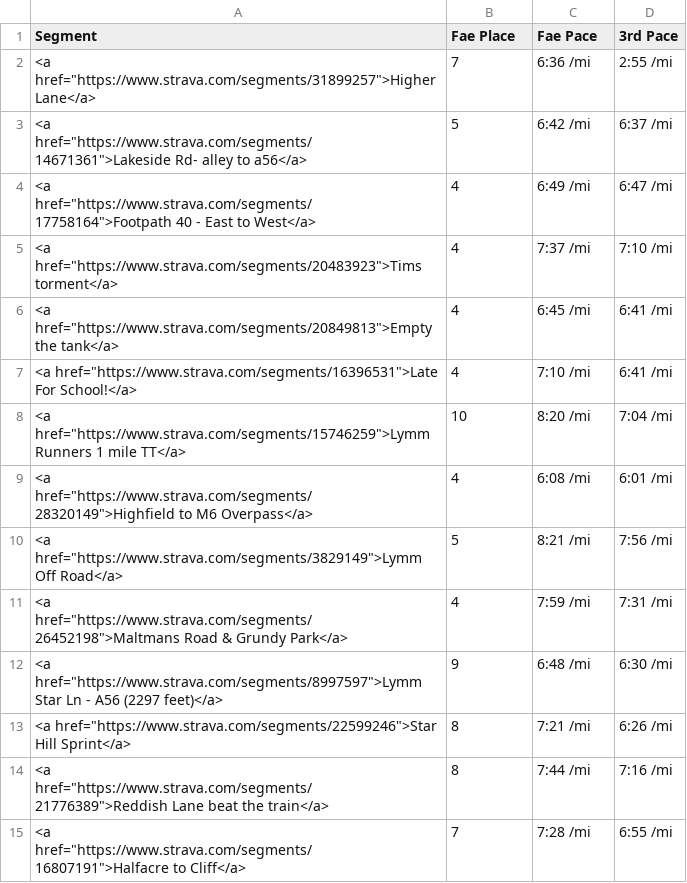
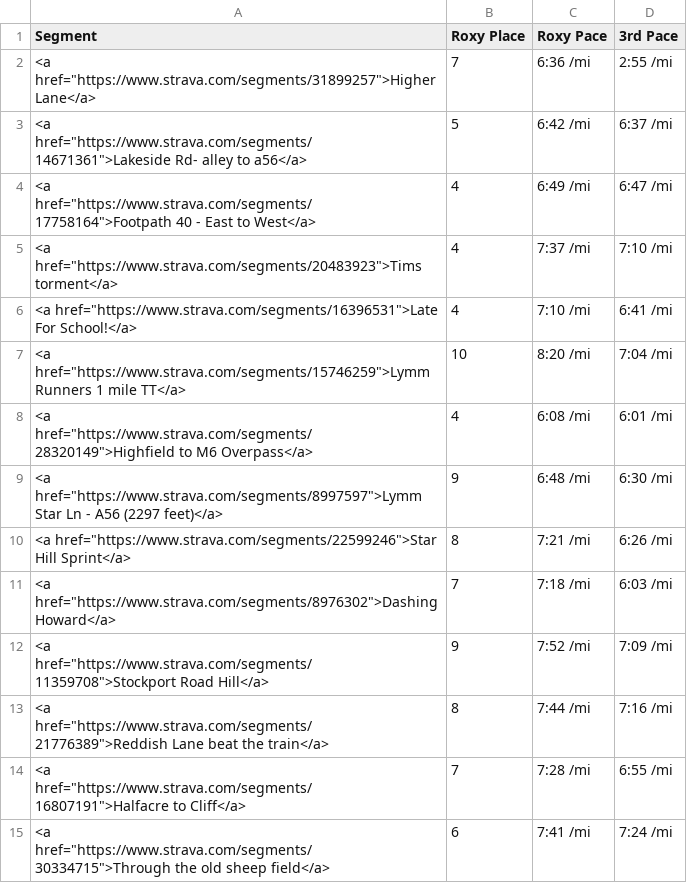
Before and after one commit to ThomKirwanEvans/ThomKirwanEvans.github.io, a CSV file: data/10_not_3.csv, drawn as a sheet.

```diff
--- a/data/10_not_3.csv
+++ b/data/10_not_3.csv
@@ -1,2 +1,2 @@
-Segment,Fae Place,Fae Pace,3rd Pace
+Segment,Roxy Place,Roxy Pace,3rd Pace
 <a href="https://www.strava.com/segments/31899257">Higher Lane</a>,7,6:36 /mi,2:55 /mi
@@ -5,3 +5,2 @@ Segment,Fae Place,Fae Pace,3rd Pace
 <a href="https://www.strava.com/segments/20483923">Tims torment</a>,4,7:37 /mi,7:10 /mi
-<a href="https://www.strava.com/segments/20849813">Empty the tank</a>,4,6:45 /mi,6:41 /mi
 <a href="https://www.strava.com/segments/16396531">Late For School!</a>,4,7:10 /mi,6:41 /mi
@@ -9,7 +8,8 @@ Segment,Fae Place,Fae Pace,3rd Pace
 <a href="https://www.strava.com/segments/28320149">Highfield to M6 Overpass</a>,4,6:08 /mi,6:01 /mi
-<a href="https://www.strava.com/segments/3829149">Lymm Off Road</a>,5,8:21 /mi,7:56 /mi
-<a href="https://www.strava.com/segments/26452198">Maltmans Road & Grundy Park</a>,4,7:59 /mi,7:31 /mi
 <a href="https://www.strava.com/segments/8997597">Lymm  Star Ln - A56 (2297 feet)</a>,9,6:48 /mi,6:30 /mi
 <a href="https://www.strava.com/segments/22599246">Star Hill Sprint</a>,8,7:21 /mi,6:26 /mi
+<a href="https://www.strava.com/segments/8976302">Dashing Howard</a>,7,7:18 /mi,6:03 /mi
+<a href="https://www.strava.com/segments/11359708">Stockport Road Hill</a>,9,7:52 /mi,7:09 /mi
 <a href="https://www.strava.com/segments/21776389">Reddish Lane beat the train</a>,8,7:44 /mi,7:16 /mi
 <a href="https://www.strava.com/segments/16807191">Halfacre to Cliff</a>,7,7:28 /mi,6:55 /mi
+<a href="https://www.strava.com/segments/30334715">Through the old sheep field</a>,6,7:41 /mi,7:24 /mi
```
Also changed, not shown: 1 other file.
